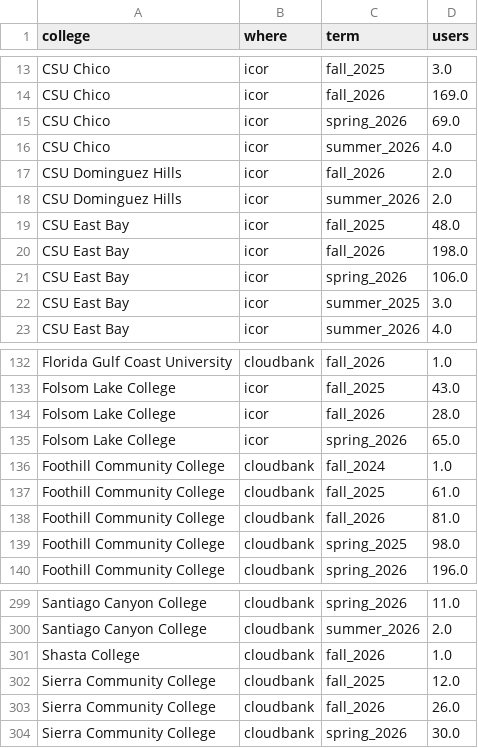
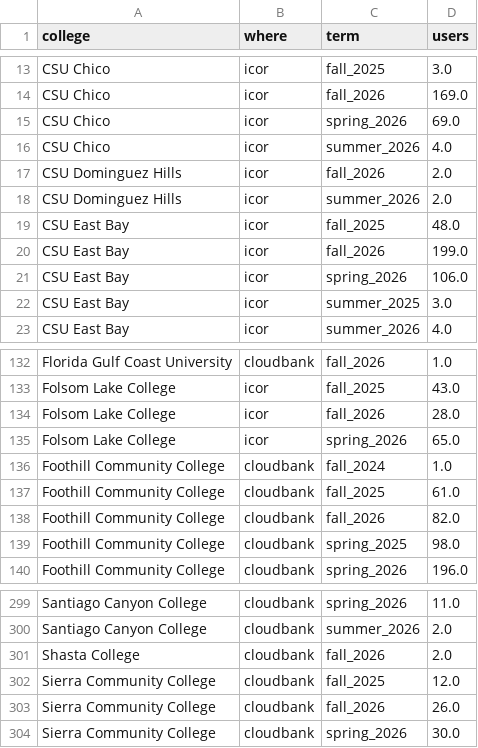
Before and after one commit to sean-morris/cloudbank-pilot-hub-users, a CSV file: data/term_archive.csv, drawn as a sheet; only a part is shown, gaps mark what is left out.

```diff
--- a/data/term_archive.csv
+++ b/data/term_archive.csv
@@ -19,3 +19,3 @@ CSU Dominguez Hills,icor,summer_2026,2.0
 CSU East Bay,icor,fall_2025,48.0
-CSU East Bay,icor,fall_2026,198.0
+CSU East Bay,icor,fall_2026,199.0
 CSU East Bay,icor,spring_2026,106.0
@@ -137,3 +137,3 @@ Foothill Community College,cloudbank,fall_2024,1.0
 Foothill Community College,cloudbank,fall_2025,61.0
-Foothill Community College,cloudbank,fall_2026,81.0
+Foothill Community College,cloudbank,fall_2026,82.0
 Foothill Community College,cloudbank,spring_2025,98.0
@@ -300,3 +300,3 @@ Santiago Canyon College,cloudbank,spring_2026,11.0
 Santiago Canyon College,cloudbank,summer_2026,2.0
-Shasta College,cloudbank,fall_2026,1.0
+Shasta College,cloudbank,fall_2026,2.0
 Sierra Community College,cloudbank,fall_2025,12.0
```
Also changed, not shown: data/active_daily.csv, otter_standalone_use.csv, 2 other files.
